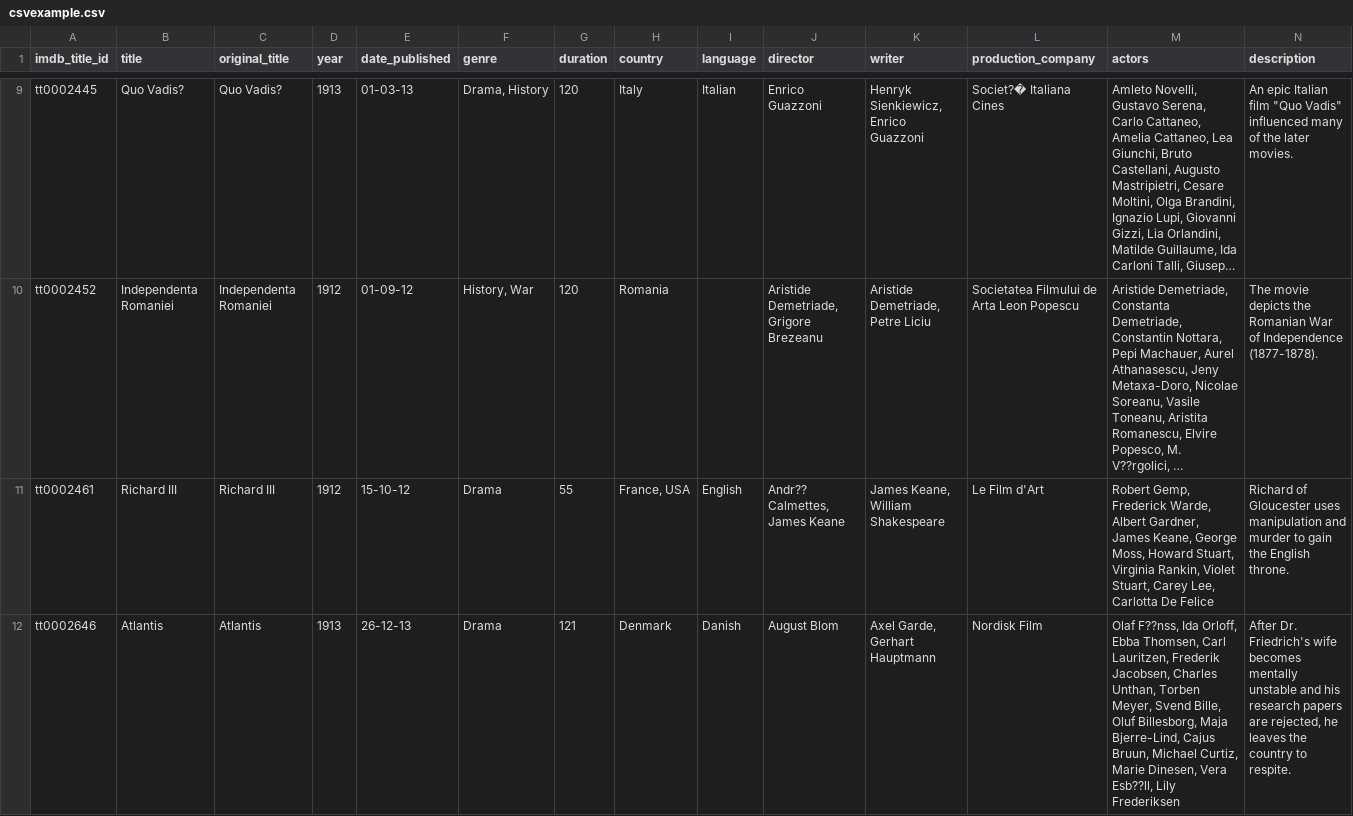
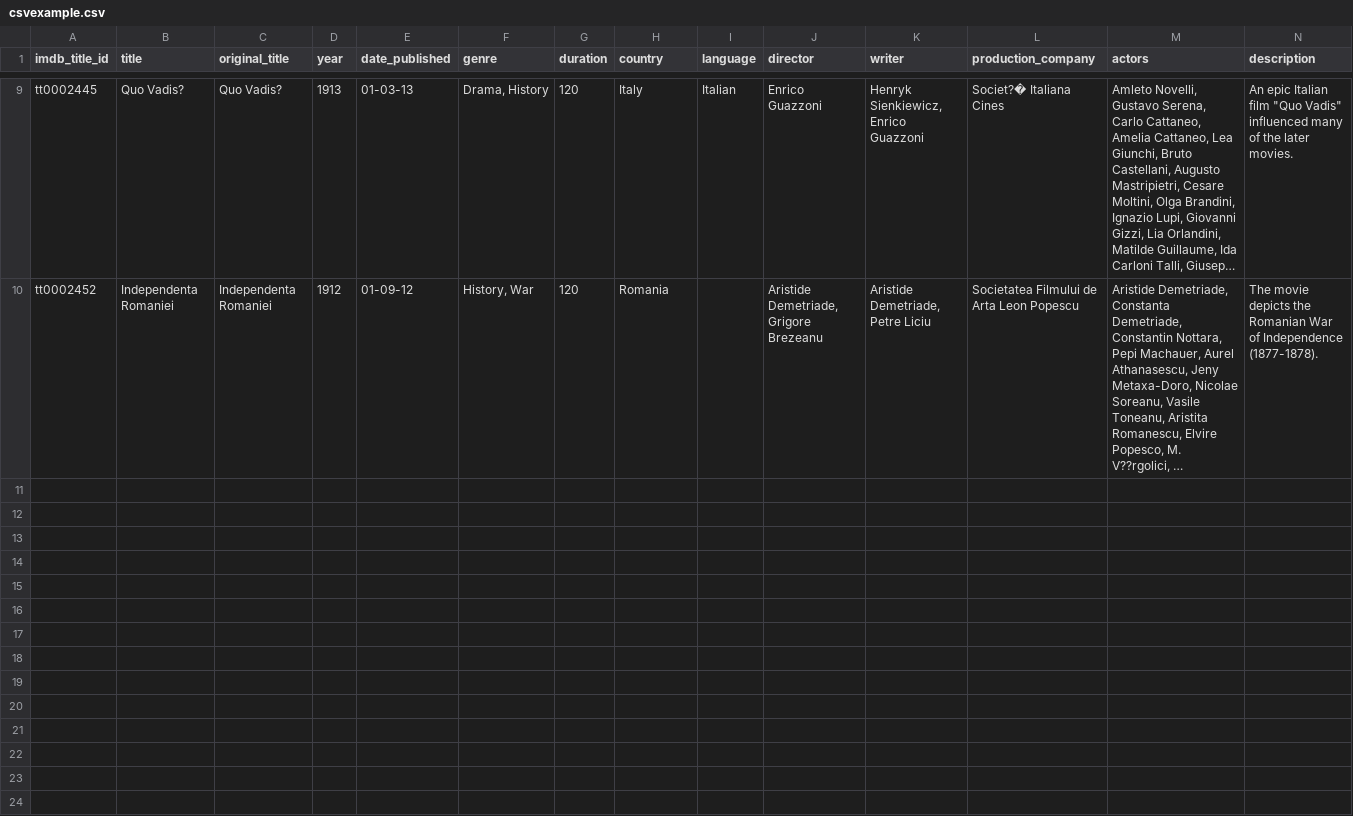
Before and after one commit to omerlux/IMDb-Map-Reduce-in-Erlang, a CSV file: csvexample.csv, drawn as a sheet; only a part is shown, gaps mark what is left out; long unchanged cells end in …; rows hold the shown columns only; the diff names each change by its address in the sheet, - before the commit and + after, or states it on an @@ line.

```diff
--- a/csvexample.csv
+++ b/csvexample.csv
-row 11: tt0002461 | Richard III | Richard III | 1912 | 15-10-12 | Drama | 55 | France, USA | English | Andr?? Calmettes, James Keane | James Keane, William Shakespeare | Le Film d'Art | Robert Gemp, Frederick Warde, Albert Gardner, James Keane, George Moss, Howard Stuart, Virginia Rankin, Violet Stuart, Carey Lee, Carlotta De Felice | Richard of Gloucester uses manipulation and murder to gain the English throne.
-row 12: tt0002646 | Atlantis | Atlantis | 1913 | 26-12-13 | Drama | 121 | Denmark | Danish | August Blom | Axel Garde, Gerhart Hauptmann | Nordisk Film | Olaf F??nss, Ida Orloff, Ebba Thomsen, Carl Lauritzen, Frederik Jacobsen, Charles Unthan, Torben Meyer, Svend Bille, Oluf Billesborg, Maja Bjerre-Lind, Cajus Bruun, Michael Curtiz, Marie Dinesen, Vera Esb??ll, Lily Frederiksen | After Dr. Friedrich's wife becomes mentally unstable and his research papers are rejected, he leaves the country to respite.
```
Also changed, not shown: 3 other files.
